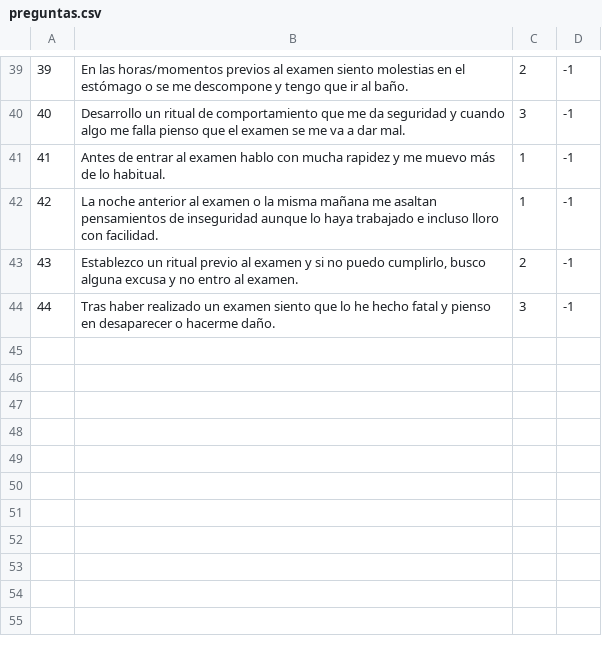
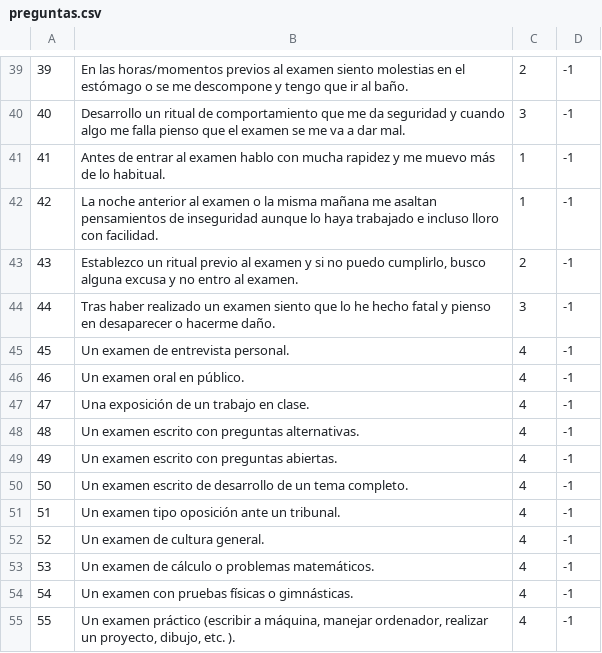
Before and after one commit to JJHT04/mentalapp_equipoA, a CSV file: app/src/main/res/raw/preguntas.csv, drawn as a sheet; only a part is shown, gaps mark what is left out.

```diff
--- a/app/src/main/res/raw/preguntas.csv
+++ b/app/src/main/res/raw/preguntas.csv
@@ -44 +44,12 @@
 44;Tras haber realizado un examen siento que lo he hecho fatal y pienso en desaparecer o hacerme daño.;3;-1
+45;Un examen de entrevista personal.;4;-1
+46;Un examen oral en público.;4;-1
+47;Una exposición de un trabajo en clase.;4;-1
+48;Un examen escrito con preguntas alternativas.;4;-1
+49;Un examen escrito con preguntas abiertas.;4;-1
+50;Un examen escrito de desarrollo de un tema completo.;4;-1
+51;Un examen tipo oposición ante un tribunal.;4;-1
+52;Un examen de cultura general.;4;-1
+53;Un examen de cálculo o problemas matemáticos.;4;-1
+54;Un examen con pruebas físicas o gimnásticas.;4;-1
+55;Un examen práctico (escribir a máquina, manejar ordenador, realizar un proyecto, dibujo, etc. ).;4;-1
```
Also changed, not shown: 2 other files.
